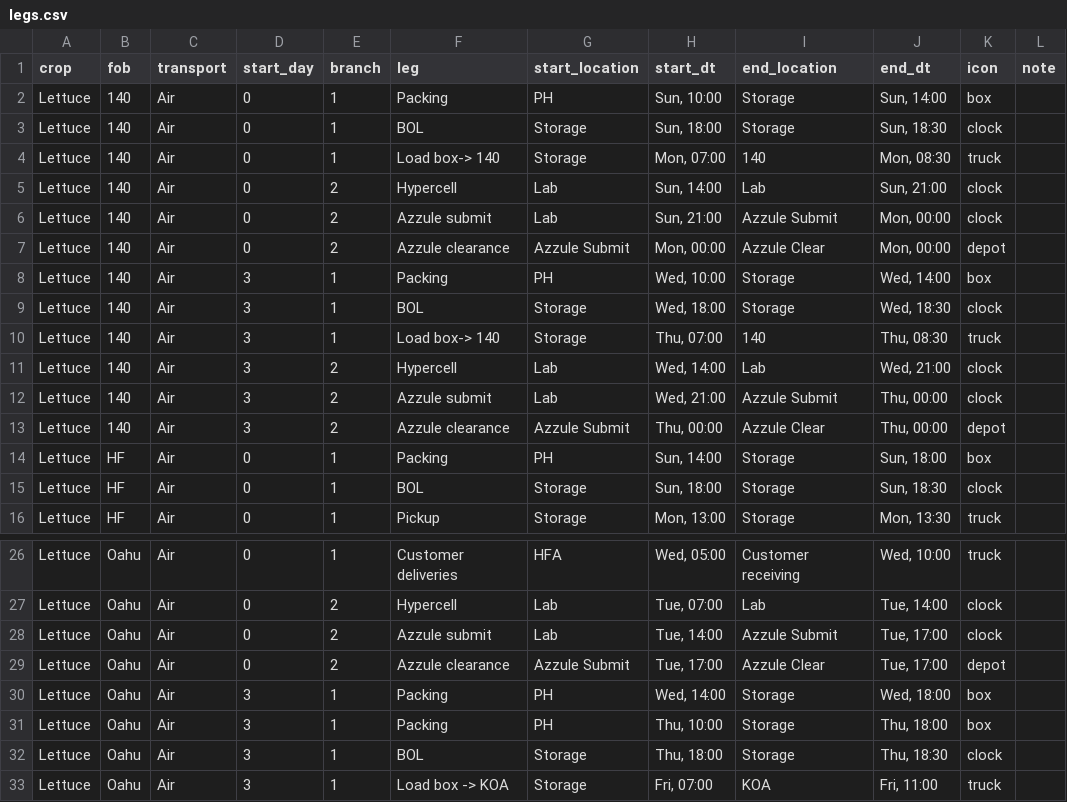
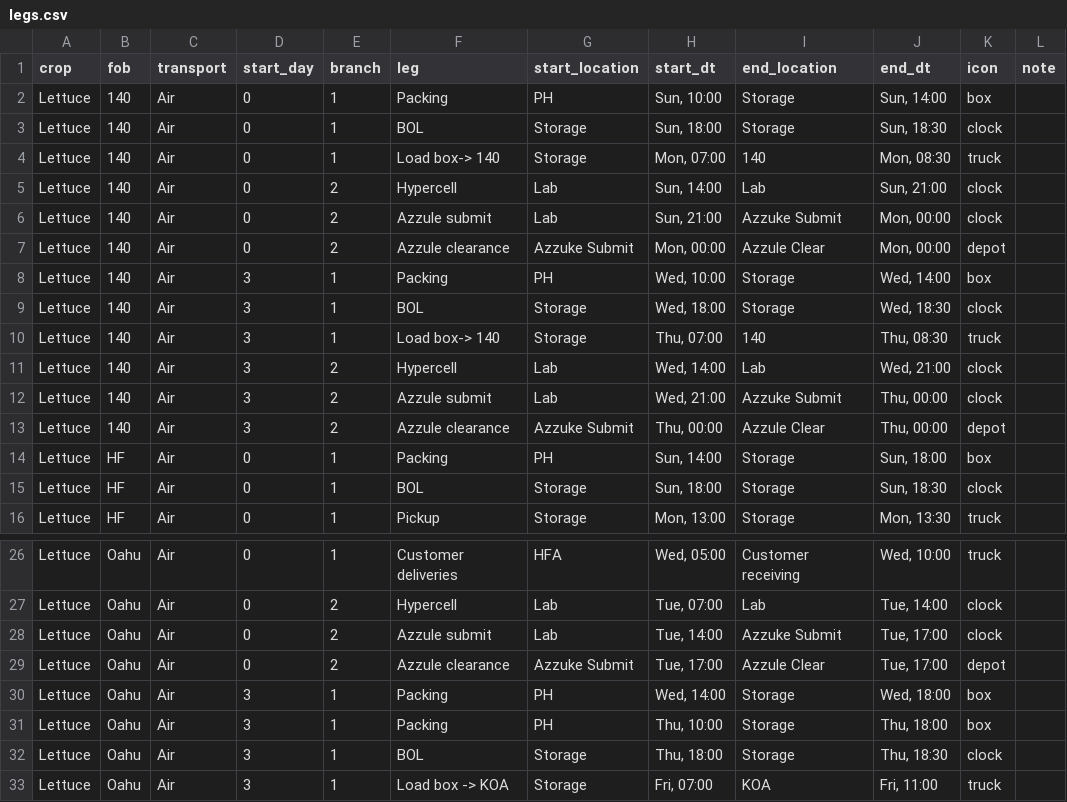
Before and after one commit to lfeder/farm-logistics-map, a CSV file: legs.csv, drawn as a sheet; only a part is shown, gaps mark what is left out.

```diff
--- a/legs.csv
+++ b/legs.csv
@@ -5,4 +5,4 @@ Lettuce,140,Air,0,1,Load box-> 140,Storage,"Mon, 07:00",140,"Mon, 08:30",truck,
 Lettuce,140,Air,0,2,Hypercell,Lab,"Sun, 14:00",Lab,"Sun, 21:00",clock,
-Lettuce,140,Air,0,2,Azzule submit,Lab,"Sun, 21:00",Azzule Submit,"Mon, 00:00",clock,
-Lettuce,140,Air,0,2,Azzule clearance,Azzule Submit,"Mon, 00:00",Azzule Clear,"Mon, 00:00",depot,
+Lettuce,140,Air,0,2,Azzule submit,Lab,"Sun, 21:00",Azzuke Submit,"Mon, 00:00",clock,
+Lettuce,140,Air,0,2,Azzule clearance,Azzuke Submit,"Mon, 00:00",Azzule Clear,"Mon, 00:00",depot,
 Lettuce,140,Air,3,1,Packing,PH,"Wed, 10:00",Storage,"Wed, 14:00",box,
@@ -11,4 +11,4 @@ Lettuce,140,Air,3,1,Load box-> 140,Storage,"Thu, 07:00",140,"Thu, 08:30",truck,
 Lettuce,140,Air,3,2,Hypercell,Lab,"Wed, 14:00",Lab,"Wed, 21:00",clock,
-Lettuce,140,Air,3,2,Azzule submit,Lab,"Wed, 21:00",Azzule Submit,"Thu, 00:00",clock,
-Lettuce,140,Air,3,2,Azzule clearance,Azzule Submit,"Thu, 00:00",Azzule Clear,"Thu, 00:00",depot,
+Lettuce,140,Air,3,2,Azzule submit,Lab,"Wed, 21:00",Azzuke Submit,"Thu, 00:00",clock,
+Lettuce,140,Air,3,2,Azzule clearance,Azzuke Submit,"Thu, 00:00",Azzule Clear,"Thu, 00:00",depot,
 Lettuce,HF,Air,0,1,Packing,PH,"Sun, 14:00",Storage,"Sun, 18:00",box,
@@ -27,4 +27,4 @@ Lettuce,Oahu,Air,0,1,Customer deliveries,HFA,"Wed, 05:00",Customer receiving,"We
 Lettuce,Oahu,Air,0,2,Hypercell,Lab,"Tue, 07:00",Lab,"Tue, 14:00",clock,
-Lettuce,Oahu,Air,0,2,Azzule submit,Lab,"Tue, 14:00",Azzule Submit,"Tue, 17:00",clock,
-Lettuce,Oahu,Air,0,2,Azzule clearance,Azzule Submit,"Tue, 17:00",Azzule Clear,"Tue, 17:00",depot,
+Lettuce,Oahu,Air,0,2,Azzule submit,Lab,"Tue, 14:00",Azzuke Submit,"Tue, 17:00",clock,
+Lettuce,Oahu,Air,0,2,Azzule clearance,Azzuke Submit,"Tue, 17:00",Azzule Clear,"Tue, 17:00",depot,
 Lettuce,Oahu,Air,3,1,Packing,PH,"Wed, 14:00",Storage,"Wed, 18:00",box,
```
Also changed, not shown: 5 other files.
